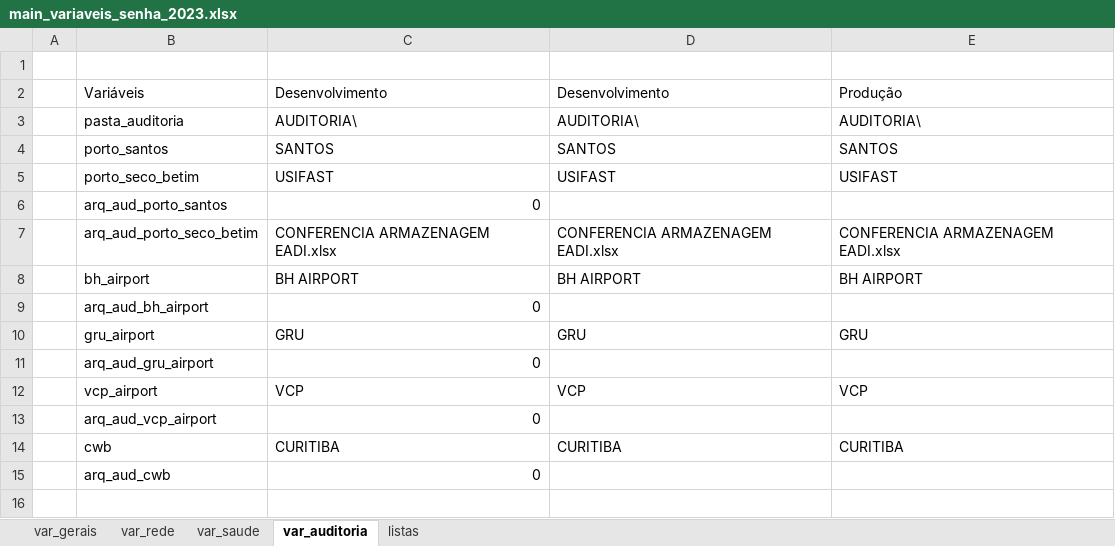
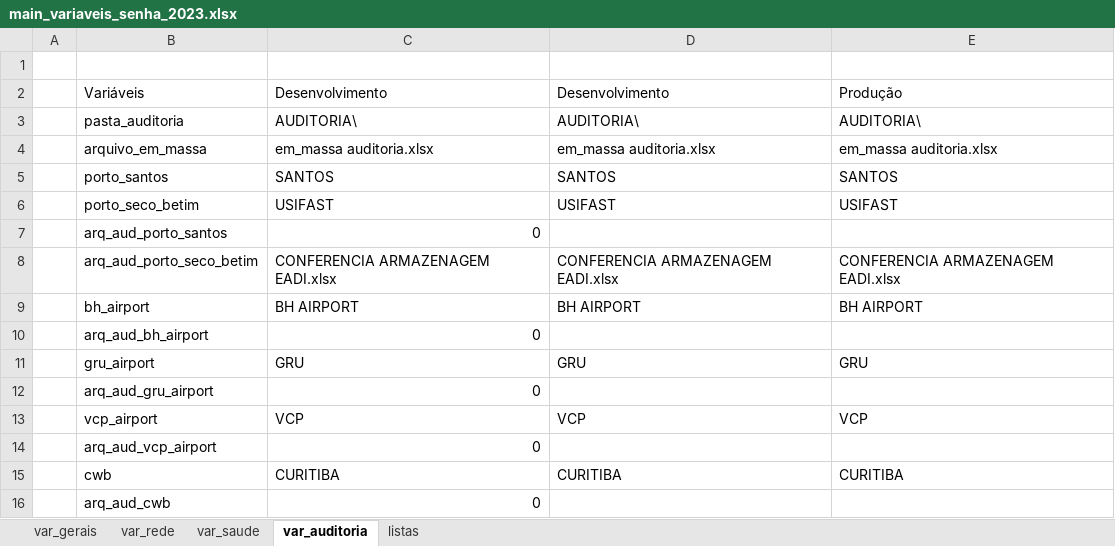
Before and after one commit to angelitasantos/python-automacao, an Excel workbook: main_variaveis_senha_2023.xlsx, sheet var_auditoria, drawn as a sheet; values as stored, in another font and other column widths than the file's, no cell formats; the diff names each change by its address in the sheet, - before the commit and + after, or states it on an @@ line.

Commit message:
altera funcao definir_listas_caminho_em_massa

```diff
--- a/main_variaveis_senha_2023.xlsx (sheet var_auditoria)
+++ b/main_variaveis_senha_2023.xlsx (sheet var_auditoria)
+row 4:  | arquivo_em_massa | em_massa auditoria.xlsx | em_massa auditoria.xlsx | em_massa auditoria.xlsx
```
Also changed, not shown: cell formats, 2 other files.
